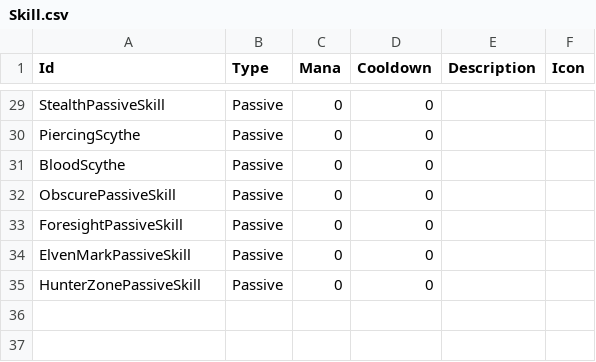
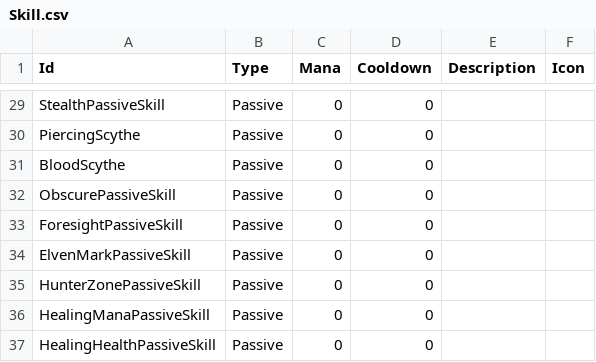
Before and after one commit to CapstoneProjectCastleDefense/GrowCastle, a CSV file: Assets/Resources/BlueprintData/Skill.csv, drawn as a sheet; only a part is shown, gaps mark what is left out.

Commit message:
update wizard passive skill

```diff
--- a/Assets/Resources/BlueprintData/Skill.csv
+++ b/Assets/Resources/BlueprintData/Skill.csv
@@ -35 +35,3 @@ ElvenMarkPassiveSkill,Passive,0,0,,
 HunterZonePassiveSkill,Passive,0,0,,
+HealingManaPassiveSkill,Passive,0,0,,
+HealingHealthPassiveSkill,Passive,0,0,,
```
Also changed, not shown: Assets/Resources/BlueprintData/EvolutionBlueprint.csv, Assets/Resources/BlueprintData/EvolutionInfoBlueprint.csv, 18 other files.
